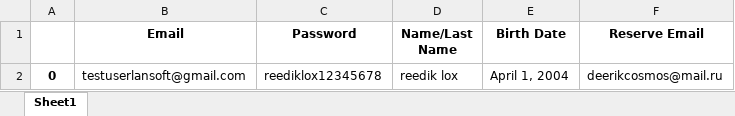
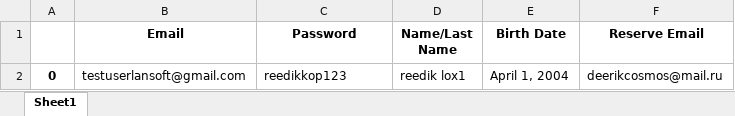
Before and after one commit to reediklox/UITesting, an Excel workbook: GoogleMail/Gmail.xlsx, sheet Sheet1, drawn as a sheet; values as stored, in another font and other column widths than the file's, no borders; the diff names each change by its address in the sheet, - before the commit and + after, or states it on an @@ line.

Commit message:
Gmail done again and correct webDriver module

```diff
--- a/GoogleMail/Gmail.xlsx (sheet Sheet1)
+++ b/GoogleMail/Gmail.xlsx (sheet Sheet1)
-C2 (Password): reediklox12345678
+C2 (Password): reedikkop123
-D2 (Name/Last Name): reedik lox
+D2 (Name/Last Name): reedik lox1
```
Also changed, not shown: 5 other files.
